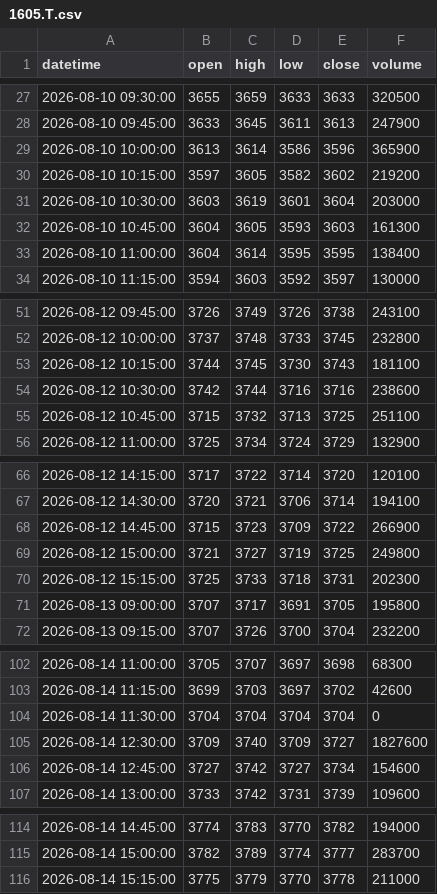
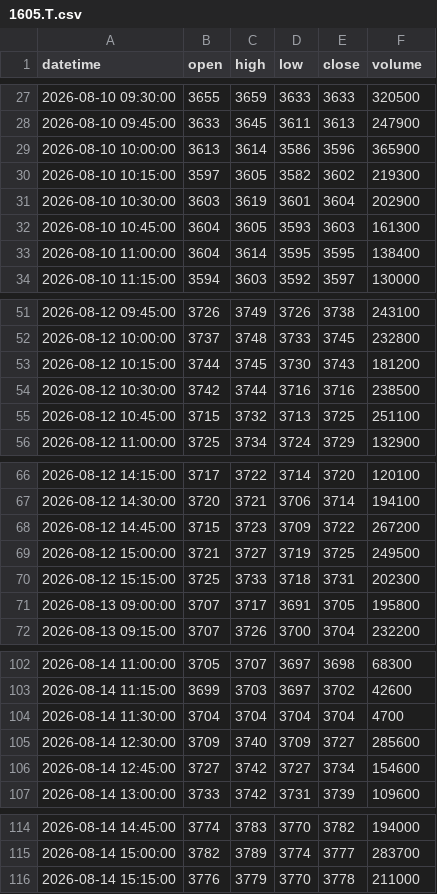
Before and after one commit to tak-ai-lab/japan-stock-tracker, a CSV file: data/intraday/1605.T.csv, drawn as a sheet; only a part is shown, gaps mark what is left out.

```diff
--- a/data/intraday/1605.T.csv
+++ b/data/intraday/1605.T.csv
@@ -29,4 +29,4 @@ datetime,open,high,low,close,volume
 2026-08-10 10:00:00,3613,3614,3586,3596,365900
-2026-08-10 10:15:00,3597,3605,3582,3602,219200
-2026-08-10 10:30:00,3603,3619,3601,3604,203000
+2026-08-10 10:15:00,3597,3605,3582,3602,219300
+2026-08-10 10:30:00,3603,3619,3601,3604,202900
 2026-08-10 10:45:00,3604,3605,3593,3603,161300
@@ -52,4 +52,4 @@ datetime,open,high,low,close,volume
 2026-08-12 10:00:00,3737,3748,3733,3745,232800
-2026-08-12 10:15:00,3744,3745,3730,3743,181100
-2026-08-12 10:30:00,3742,3744,3716,3716,238600
+2026-08-12 10:15:00,3744,3745,3730,3743,181200
+2026-08-12 10:30:00,3742,3744,3716,3716,238500
 2026-08-12 10:45:00,3715,3732,3713,3725,251100
@@ -67,4 +67,4 @@ datetime,open,high,low,close,volume
 2026-08-12 14:30:00,3720,3721,3706,3714,194100
-2026-08-12 14:45:00,3715,3723,3709,3722,266900
-2026-08-12 15:00:00,3721,3727,3719,3725,249800
+2026-08-12 14:45:00,3715,3723,3709,3722,267200
+2026-08-12 15:00:00,3721,3727,3719,3725,249500
 2026-08-12 15:15:00,3725,3733,3718,3731,202300
@@ -103,4 +103,4 @@ datetime,open,high,low,close,volume
 2026-08-14 11:15:00,3699,3703,3697,3702,42600
-2026-08-14 11:30:00,3704,3704,3704,3704,0
-2026-08-14 12:30:00,3709,3740,3709,3727,1827600
+2026-08-14 11:30:00,3704,3704,3704,3704,4700
+2026-08-14 12:30:00,3709,3740,3709,3727,285600
 2026-08-14 12:45:00,3727,3742,3727,3734,154600
@@ -115,2 +115,2 @@ datetime,open,high,low,close,volume
 2026-08-14 15:00:00,3782,3789,3774,3777,283700
-2026-08-14 15:15:00,3775,3779,3770,3778,211000
+2026-08-14 15:15:00,3776,3779,3770,3778,211000
```
Also changed, not shown: data/intraday/8306.T.csv.
